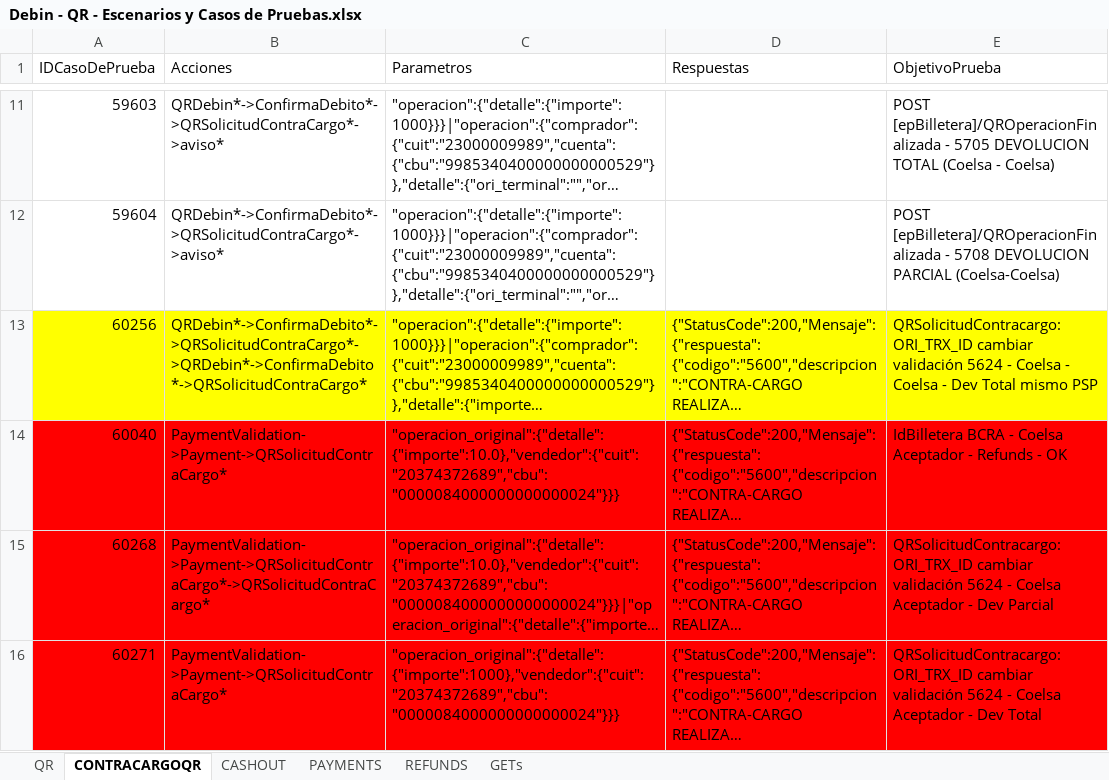
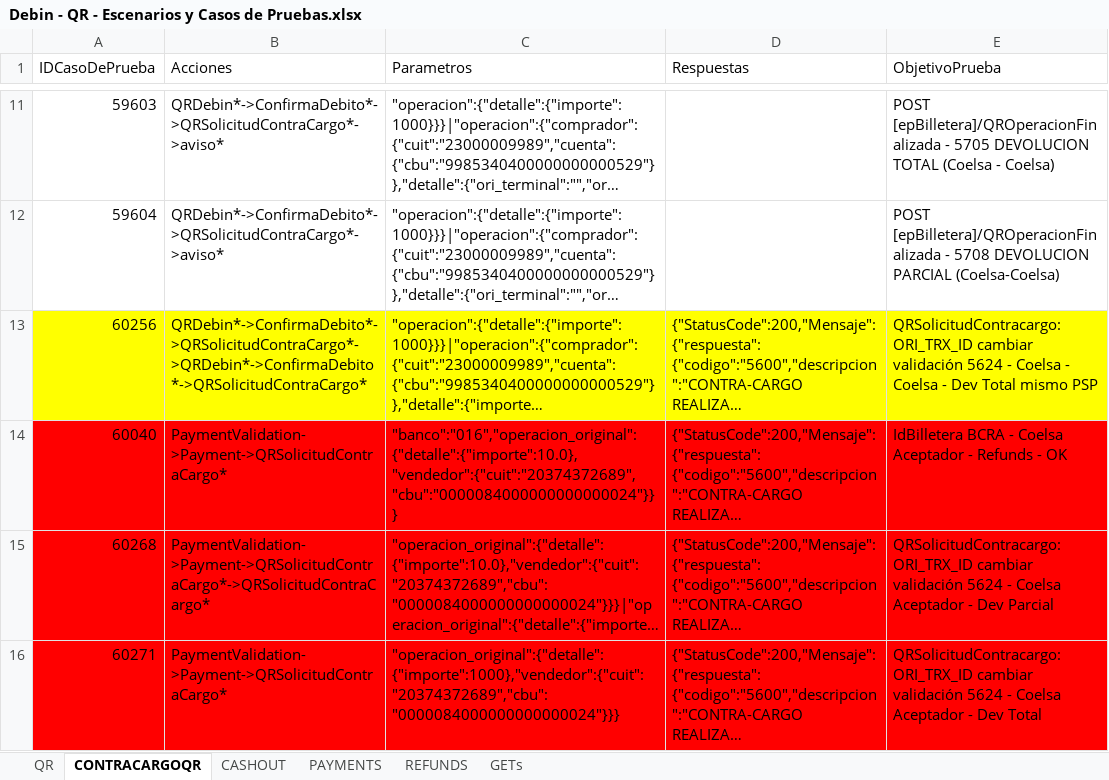
Before and after one commit to lucasacostabosch/Inazuma-Debin, an Excel workbook: Ambiente/Debin - QR - Escenarios y Casos de Pruebas.xlsx, sheet CONTRACARGOQR, drawn as a sheet; only a part is shown, gaps mark what is left out; long unchanged cells end in …; values as stored, in another font and other column widths than the file's, no borders; the diff names each change by its address in the sheet, - before the commit and + after, or states it on an @@ line.

```diff
--- a/Ambiente/Debin - QR - Escenarios y Casos de Pruebas.xlsx (sheet CONTRACARGOQR)
+++ b/Ambiente/Debin - QR - Escenarios y Casos de Pruebas.xlsx (sheet CONTRACARGOQR)
-C14 (Parametros): "operacion_original":{"detalle":{"importe":10.0},"vendedor":{"cuit":"20374372689","cbu":"0000084000000000000024"}}}
+C14 (Parametros): "banco":"016","operacion_original":{"detalle":{"importe":10.0},"vendedor":{"cuit":"20374372689","cbu":"0000084000000000000024"}}}
```
Also changed, not shown: Ambiente/Debin - Escenarios y Casos de Pruebas.xlsx, 5 other files.
